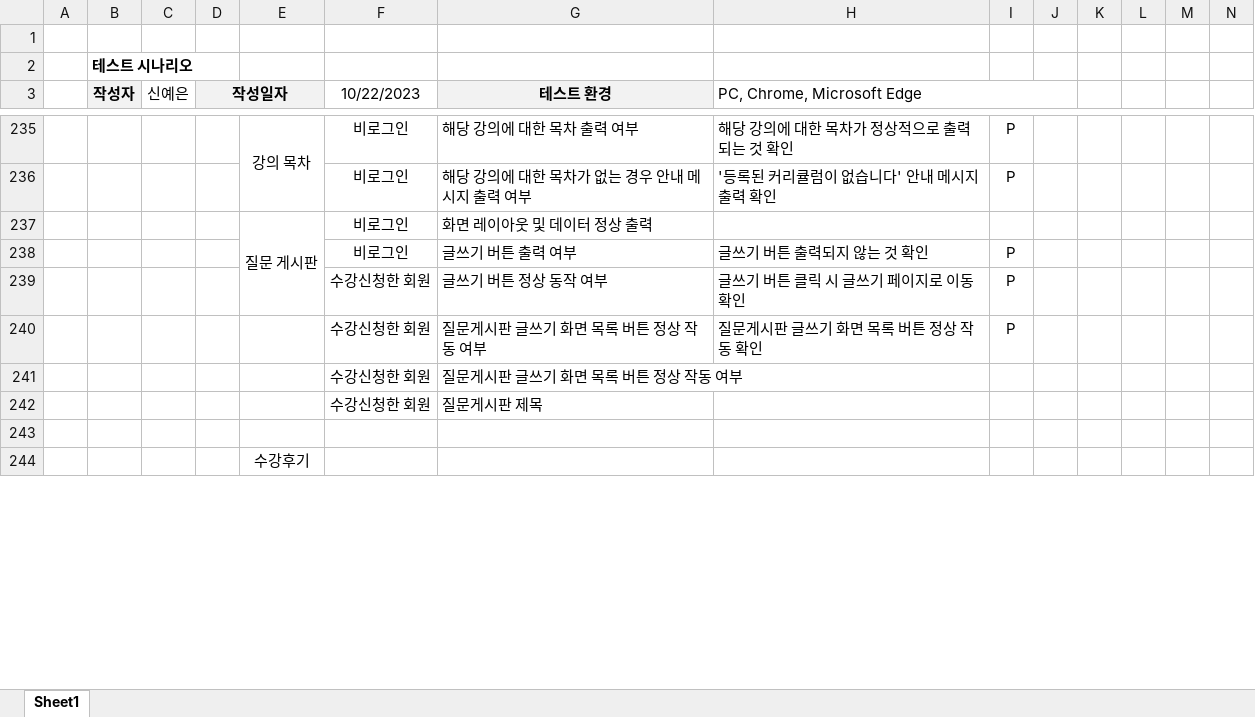
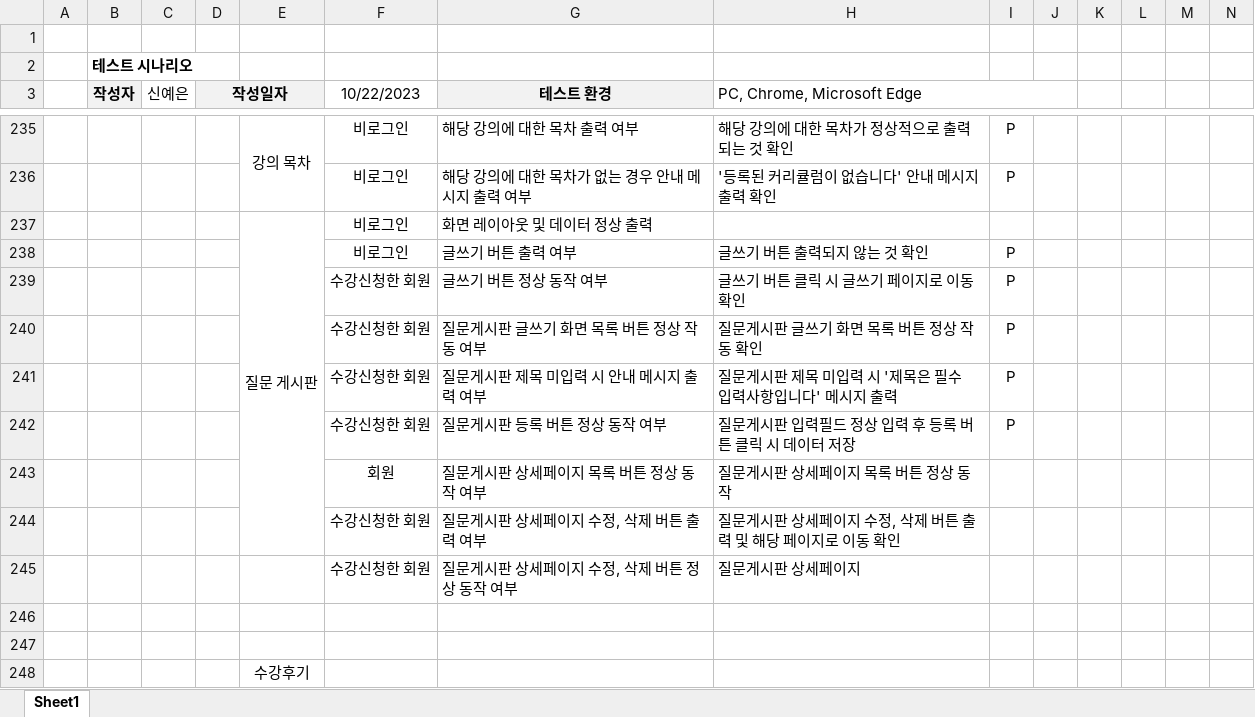
Before and after one commit to ChunjaeTeam3/TeamProject4, an Excel workbook: documents/통합테스트/테스트케이스.xlsx, sheet Sheet1, drawn as a sheet; only a part is shown, gaps mark what is left out; values as stored, in another font and other column widths than the file's, no borders; removed rows and columns are numbered as before the commit, all else as after; rows hold the shown columns only; the diff names each change by its address in the sheet, - before the commit and + after, or states it on an @@ line.

```diff
--- a/documents/통합테스트/테스트케이스.xlsx (sheet Sheet1)
+++ b/documents/통합테스트/테스트케이스.xlsx (sheet Sheet1)
-E237:E239 merged
+E237:E244 merged
-row 241:  |  |  |  |  | 수강신청한 회원 | 질문게시판 글쓰기 화면 목록 버튼 정상 작동 여부
+row 241:  |  |  |  |  | 수강신청한 회원 | 질문게시판 제목 미입력 시 안내 메시지 출력 여부 | 질문게시판 제목 미입력 시 '제목은 필수 입력사항입니다' 메시지 출력 | P
+row 242:  |  |  |  |  | 수강신청한 회원 | 질문게시판 등록 버튼 정상 동작 여부 | 질문게시판 입력필드 정상 입력 후 등록 버튼 클릭 시 데이터 저장 | P
+row 243:  |  |  |  |  | 회원 | 질문게시판 상세페이지 목록 버튼 정상 동작 여부 | 질문게시판 상세페이지 목록 버튼 정상 동작
+row 244:  |  |  |  |  | 수강신청한 회원 | 질문게시판 상세페이지 수정, 삭제 버튼 출력 여부 | 질문게시판 상세페이지 수정, 삭제 버튼 출력 및 해당 페이지로 이동 확인
+row 245:  |  |  |  |  | 수강신청한 회원 | 질문게시판 상세페이지 수정, 삭제 버튼 정상 동작 여부 | 질문게시판 상세페이지
-row 246:  |  |  |  |  | 수강신청한 회원 | 질문게시판 제목
+row 246: (empty)
```
Also changed, not shown: 28 other files.
